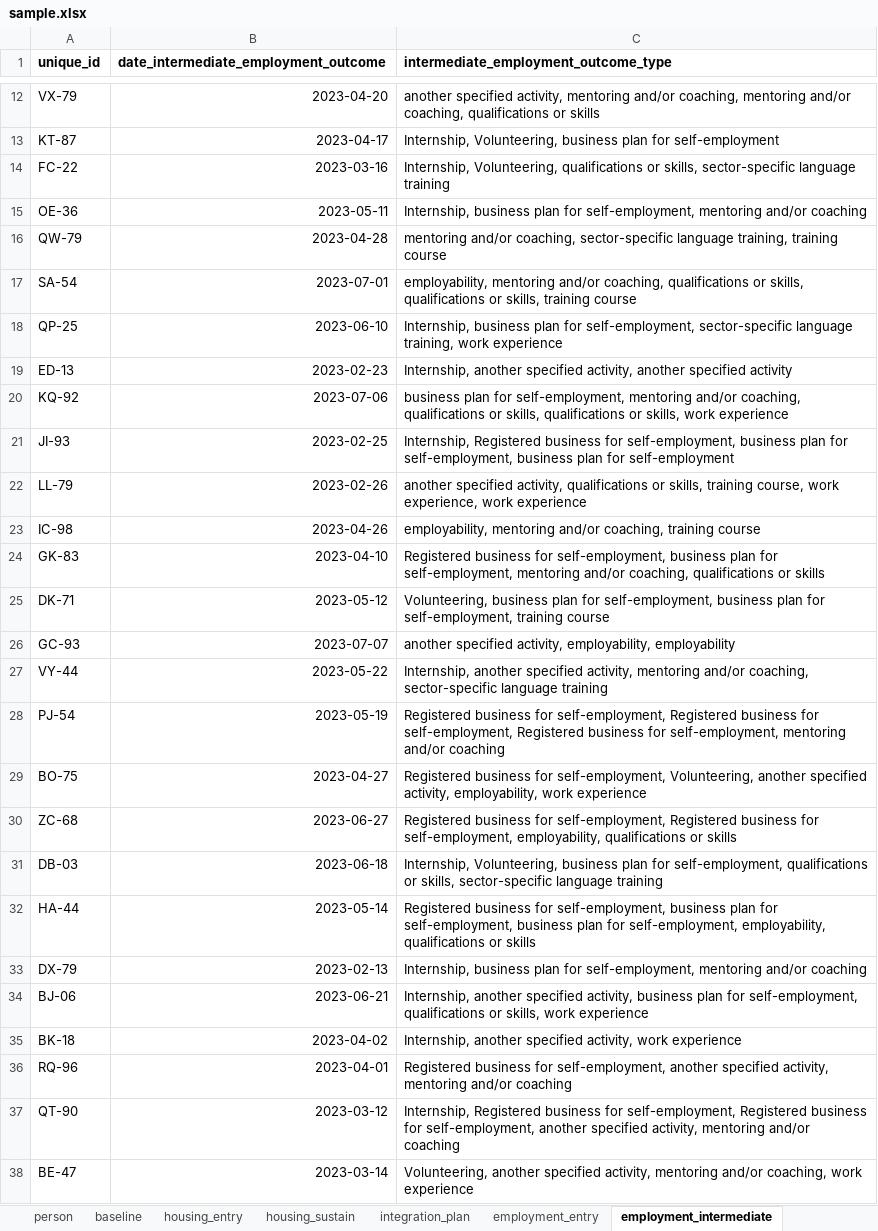
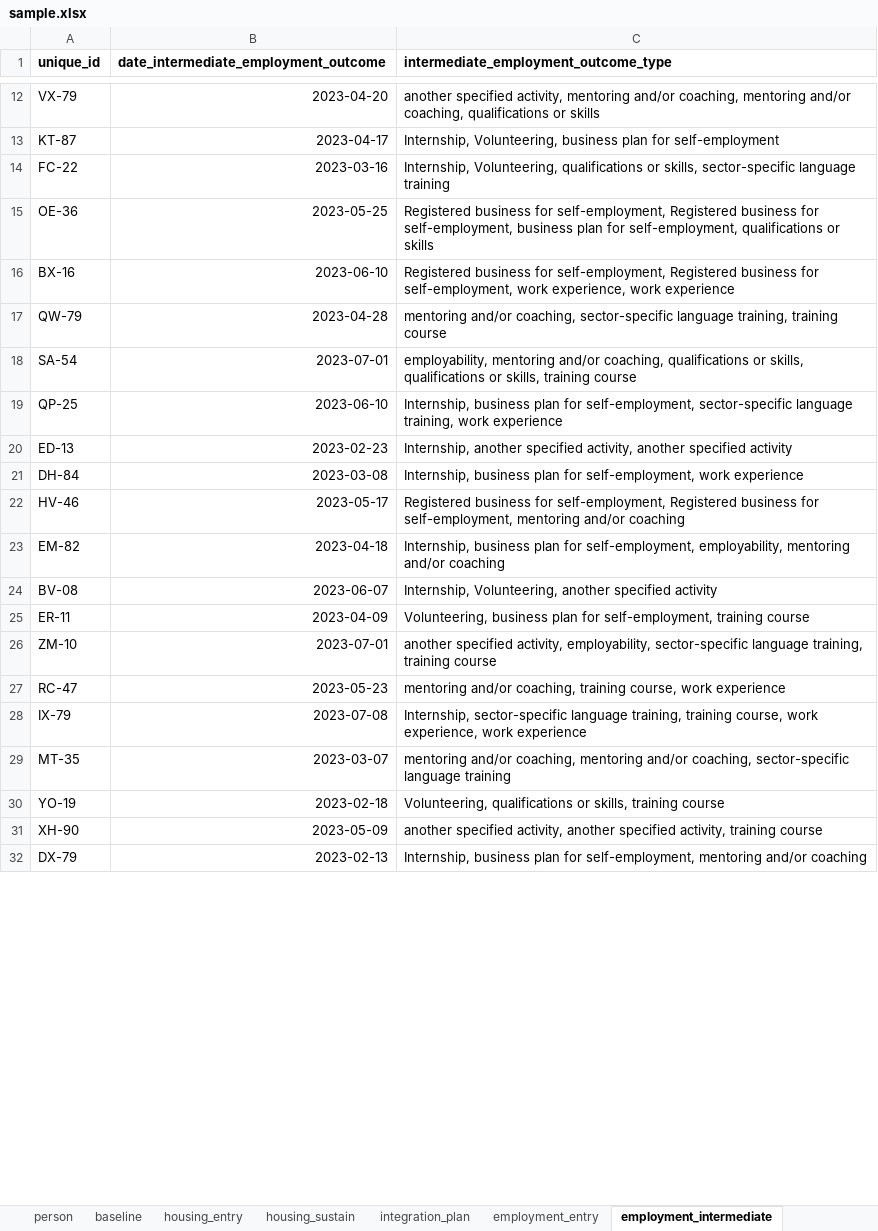
Before and after one commit to SocialFinanceDigitalLabs/RTOF-specification, an Excel workbook: assets/spec/samples/sample.xlsx, sheet employment_intermediate, drawn as a sheet; only a part is shown, gaps mark what is left out; values as stored, in another font and other column widths than the file's, no borders; removed rows and columns are numbered as before the commit, all else as after; the diff covers the shown part only; the diff names each change by its address in the sheet, - before the commit and + after, or states it on an @@ line.

```diff
--- a/assets/spec/samples/sample.xlsx (sheet employment_intermediate)
+++ b/assets/spec/samples/sample.xlsx (sheet employment_intermediate)
-B15: 2023-05-11
+B15: 2023-05-25
-C15: Internship, business plan for self-employment, mentoring and/or coaching
+C15: Registered business for self-employment, Registered business for self-employment, business plan for self-employment, qualifications or skills
+row 16: BX-16 | 2023-06-10 | Registered business for self-employment, Registered business for self-employment, work experience, work experience
-row 20: KQ-92 | 2023-07-06 | business plan for self-employment, mentoring and/or coaching, qualifications or skills, qualifications or skills, work experience
-row 21: JI-93 | 2023-02-25 | Internship, Registered business for self-employment, business plan for self-employment, business plan for self-employment
-row 22: LL-79 | 2023-02-26 | another specified activity, qualifications or skills, training course, work experience, work experience
-row 23: IC-98 | 2023-04-26 | employability, mentoring and/or coaching, training course
-row 24: GK-83 | 2023-04-10 | Registered business for self-employment, business plan for self-employment, mentoring and/or coaching, qualifications or skills
-row 25: DK-71 | 2023-05-12 | Volunteering, business plan for self-employment, business plan for self-employment, training course
-row 26: GC-93 | 2023-07-07 | another specified activity, employability, employability
-row 27: VY-44 | 2023-05-22 | Internship, another specified activity, mentoring and/or coaching, sector-specific language training
-row 28: PJ-54 | 2023-05-19 | Registered business for self-employment, Registered business for self-employment, Registered business for self-employment, mentoring and/or coaching
-row 29: BO-75 | 2023-04-27 | Registered business for self-employment, Volunteering, another specified activity, employability, work experience
-row 30: ZC-68 | 2023-06-27 | Registered business for self-employment, Registered business for self-employment, employability, qualifications or skills
-row 31: DB-03 | 2023-06-18 | Internship, Volunteering, business plan for self-employment, qualifications or skills, sector-specific language training
-row 32: HA-44 | 2023-05-14 | Registered business for self-employment, business plan for self-employment, business plan for self-employment, employability, qualifications or skills
+row 21: DH-84 | 2023-03-08 | Internship, business plan for self-employment, work experience
+row 22: HV-46 | 2023-05-17 | Registered business for self-employment, Registered business for self-employment, mentoring and/or coaching
+row 23: EM-82 | 2023-04-18 | Internship, business plan for self-employment, employability, mentoring and/or coaching
+row 24: BV-08 | 2023-06-07 | Internship, Volunteering, another specified activity
+row 25: ER-11 | 2023-04-09 | Volunteering, business plan for self-employment, training course
+row 26: ZM-10 | 2023-07-01 | another specified activity, employability, sector-specific language training, training course
+row 27: RC-47 | 2023-05-23 | mentoring and/or coaching, training course, work experience
+row 28: IX-79 | 2023-07-08 | Internship, sector-specific language training, training course, work experience, work experience
+row 29: MT-35 | 2023-03-07 | mentoring and/or coaching, mentoring and/or coaching, sector-specific language training
+row 30: YO-19 | 2023-02-18 | Volunteering, qualifications or skills, training course
+row 31: XH-90 | 2023-05-09 | another specified activity, another specified activity, training course
-row 34: BJ-06 | 2023-06-21 | Internship, another specified activity, business plan for self-employment, qualifications or skills, work experience
-row 35: BK-18 | 2023-04-02 | Internship, another specified activity, work experience
-row 36: RQ-96 | 2023-04-01 | Registered business for self-employment, another specified activity, mentoring and/or coaching
-row 37: QT-90 | 2023-03-12 | Internship, Registered business for self-employment, Registered business for self-employment, another specified activity, mentoring and/or coaching
-row 38: BE-47 | 2023-03-14 | Volunteering, another specified activity, mentoring and/or coaching, work experience
```
Also changed, not shown: 74 added rows, 66 removed rows and 19 edited cells elsewhere in this sheet, sheet baseline, sheet employment_entry, sheet person, sheet integration_plan, sheet employment_sustain, sheet housing_entry, 2 more sheets, assets/spec/specification-dimensions.xlsx, assets/spec/specification-records.xlsx, 13 other files.
